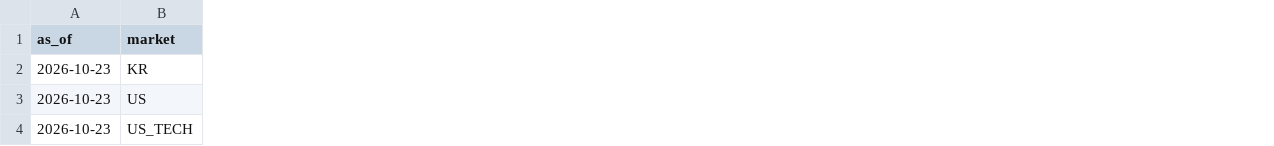
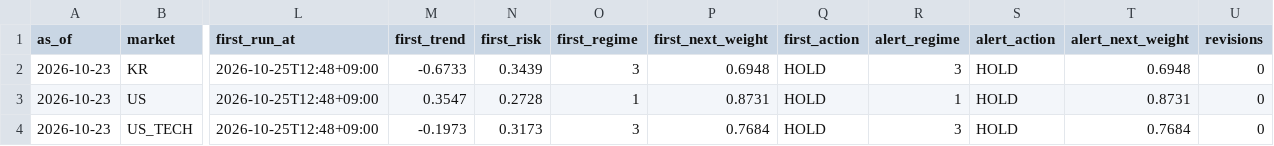
Before and after one commit to isk2026/beta-model, a CSV file: data/signal_log.csv, drawn as a sheet; only a part is shown, gaps mark what is left out; the diff covers the shown part only; the diff names each change by its address in the sheet, - before the commit and + after, or states it on an @@ line.

```diff
--- a/data/signal_log.csv
+++ b/data/signal_log.csv
+column L (first_run_at), rows 2-4: all 2026-10-25T12:48+09:00
+column M (first_trend), rows 2-4: -0.6733 | 0.3547 | -0.1973
+column N (first_risk), rows 2-4: 0.3439 | 0.2728 | 0.3173
+column O (first_regime), rows 2-4: 3 | 1 | 3
+column P (first_next_weight), rows 2-4: 0.6948 | 0.8731 | 0.7684
+column Q (first_action), rows 2-4: all HOLD
+column R (alert_regime), rows 2-4: 3 | 1 | 3
+column S (alert_action), rows 2-4: all HOLD
+column T (alert_next_weight), rows 2-4: 0.6948 | 0.8731 | 0.7684
+column U (revisions), rows 2-4: all 0
```
Also changed, not shown: 3 edited cells elsewhere in this file, 2 other files.
